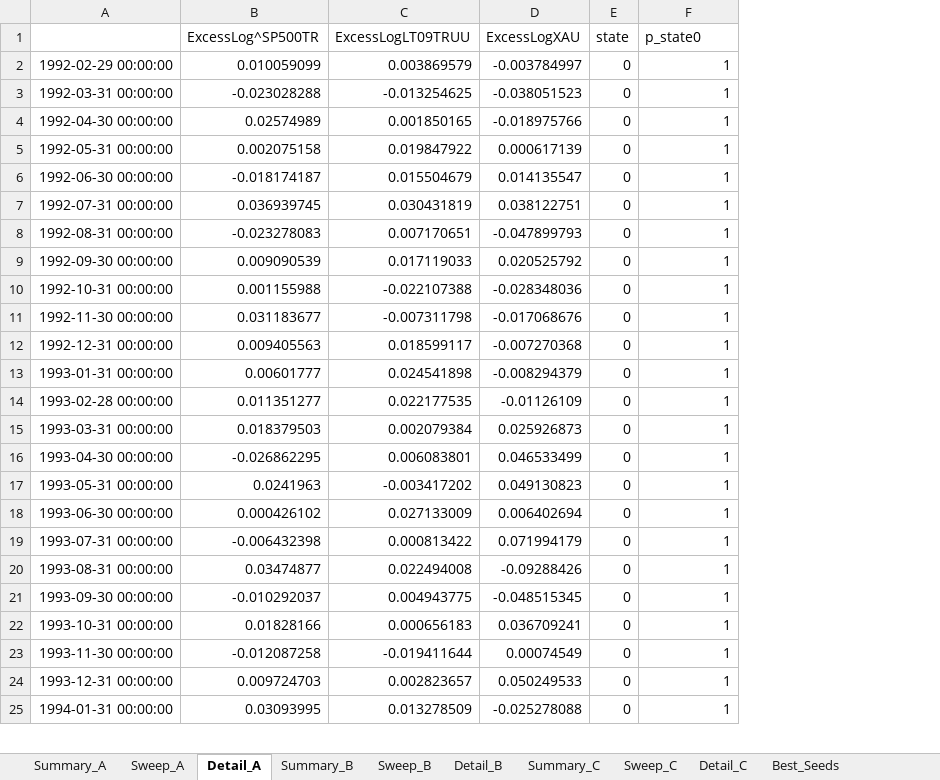
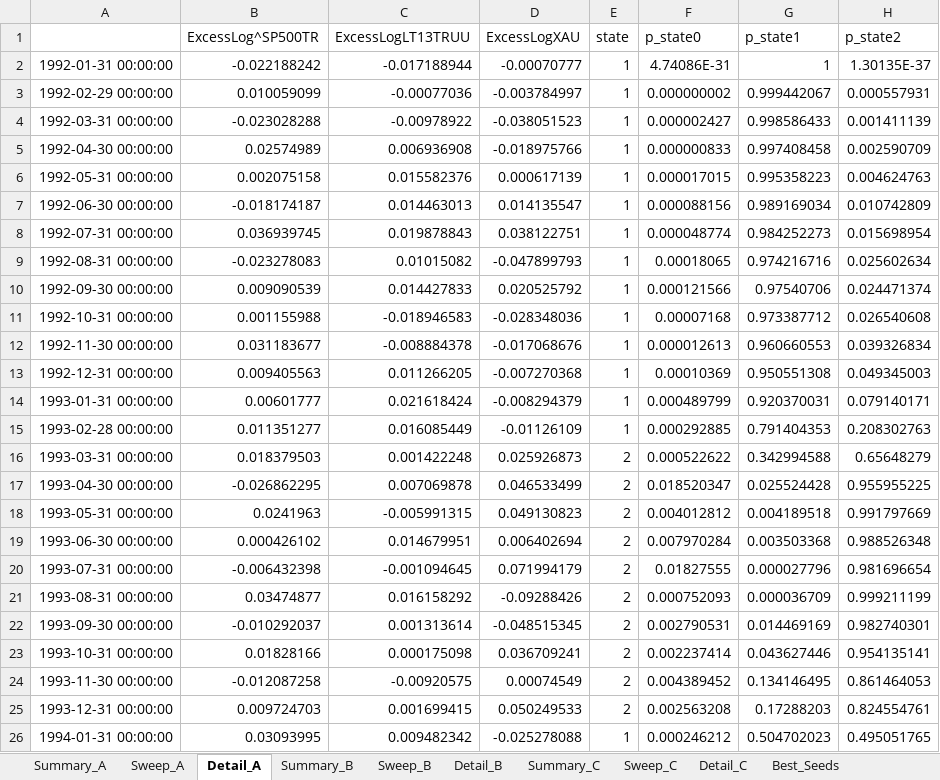
Before and after one commit to pVachev/MasterThesisTrials, an Excel workbook: hmm_regime_results.xlsx, sheet Detail_A, drawn as a sheet; only a part is shown; values as stored, in another font and other column widths than the file's, no borders; removed rows and columns are numbered as before the commit, all else as after; the diff covers the shown part only; the diff names each change by its address in the sheet, - before the commit and + after, or states it on an @@ line.

```diff
--- a/hmm_regime_results.xlsx (sheet Detail_A)
+++ b/hmm_regime_results.xlsx (sheet Detail_A)
-column C (ExcessLogLT09TRUU), rows 2-25: 0.003869579 | -0.013254625 | 0.001850165 | 0.019847922 | 0.015504679 | 0.030431819 | 0.007170651 | 0.017119033 | -0.022107388 | -0.007311798 | 0.018599117 | 0.024541898 | 0.022177535 | 0.002079384 | 0.006083801 | -0.003417202 | 0.027133009 | 0.000813422 | 0.022494008 | 0.004943775 | 0.000656183 | -0.019411644 | 0.002823657 | 0.013278509
+column C (ExcessLogLT13TRUU), rows 3-26: -0.00077036 | -0.00978922 | 0.006936908 | 0.015582376 | 0.014463013 | 0.019878843 | 0.01015082 | 0.014427833 | -0.018946583 | -0.008884378 | 0.011266205 | 0.021618424 | 0.016085449 | 0.001422248 | 0.007069878 | -0.005991315 | 0.014679951 | -0.001094645 | 0.016158292 | 0.001313614 | 0.000175098 | -0.00920575 | 0.001699415 | 0.009482342
+column G (p_state1), rows 3-26: 0.999442067 | 0.998586433 | 0.997408458 | 0.995358223 | 0.989169034 | 0.984252273 | 0.974216716 | 0.97540706 | 0.973387712 | 0.960660553 | 0.950551308 | 0.920370031 | 0.791404353 | 0.342994588 | 0.025524428 | 0.004189518 | 0.003503368 | 0.000027796 | 0.000036709 | 0.014469169 | 0.043627446 | 0.134146495 | 0.17288203 | 0.504702023
+column H (p_state2), rows 3-26: 0.000557931 | 0.001411139 | 0.002590709 | 0.004624763 | 0.010742809 | 0.015698954 | 0.025602634 | 0.024471374 | 0.026540608 | 0.039326834 | 0.049345003 | 0.079140171 | 0.208302763 | 0.65648279 | 0.955955225 | 0.991797669 | 0.988526348 | 0.981696654 | 0.999211199 | 0.982740301 | 0.954135141 | 0.861464053 | 0.824554761 | 0.495051765
+row 2: 1992-01-31 00:00:00 | -0.022188242 | -0.017188944 | -0.00070777 | 1 | 4.74086E-31 | 1 | 1.30135E-37
-E3:E15 (state): 0
+E3:E15 (state): 1
-F3 (p_state0): 1
+F3 (p_state0): 0.000000002
-F4 (p_state0): 1
+F4 (p_state0): 0.000002427
-F5 (p_state0): 1
+F5 (p_state0): 0.000000833
-F6 (p_state0): 1
+F6 (p_state0): 0.000017015
-F7 (p_state0): 1
+F7 (p_state0): 0.000088156
-F8 (p_state0): 1
+F8 (p_state0): 0.000048774
-F9 (p_state0): 1
+F9 (p_state0): 0.00018065
-F10 (p_state0): 1
+F10 (p_state0): 0.000121566
-F11 (p_state0): 1
+F11 (p_state0): 0.00007168
-F12 (p_state0): 1
+F12 (p_state0): 0.000012613
-F13 (p_state0): 1
+F13 (p_state0): 0.00010369
-F14 (p_state0): 1
+F14 (p_state0): 0.000489799
-F15 (p_state0): 1
+F15 (p_state0): 0.000292885
-E16:E25 (state): 0
+E16:E25 (state): 2
-F16 (p_state0): 1
+F16 (p_state0): 0.000522622
-F17 (p_state0): 1
+F17 (p_state0): 0.018520347
-F18 (p_state0): 1
+F18 (p_state0): 0.004012812
-F19 (p_state0): 1
+F19 (p_state0): 0.007970284
-F20 (p_state0): 1
+F20 (p_state0): 0.01827555
-F21 (p_state0): 1
+F21 (p_state0): 0.000752093
-F22 (p_state0): 1
+F22 (p_state0): 0.002790531
-F23 (p_state0): 1
+F23 (p_state0): 0.002237414
-F24 (p_state0): 1
+F24 (p_state0): 0.004389452
-F25 (p_state0): 1
+F25 (p_state0): 0.002563208
-E26 (state): 0
+E26 (state): 1
-F26 (p_state0): 1
+F26 (p_state0): 0.000246212
```
Also changed, not shown: 735 edited cells elsewhere in this sheet, sheet Detail_B, sheet Detail_C, sheet Sweep_A, sheet Sweep_C, sheet Sweep_B, sheet Summary_C, 3 more sheets, 5 other files.
